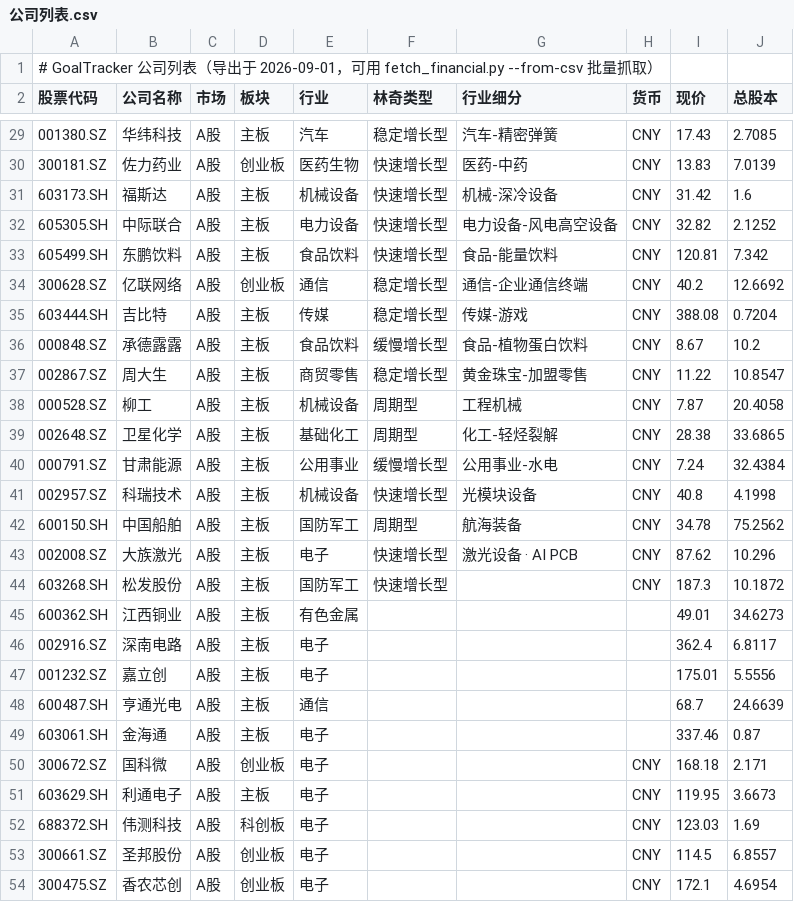
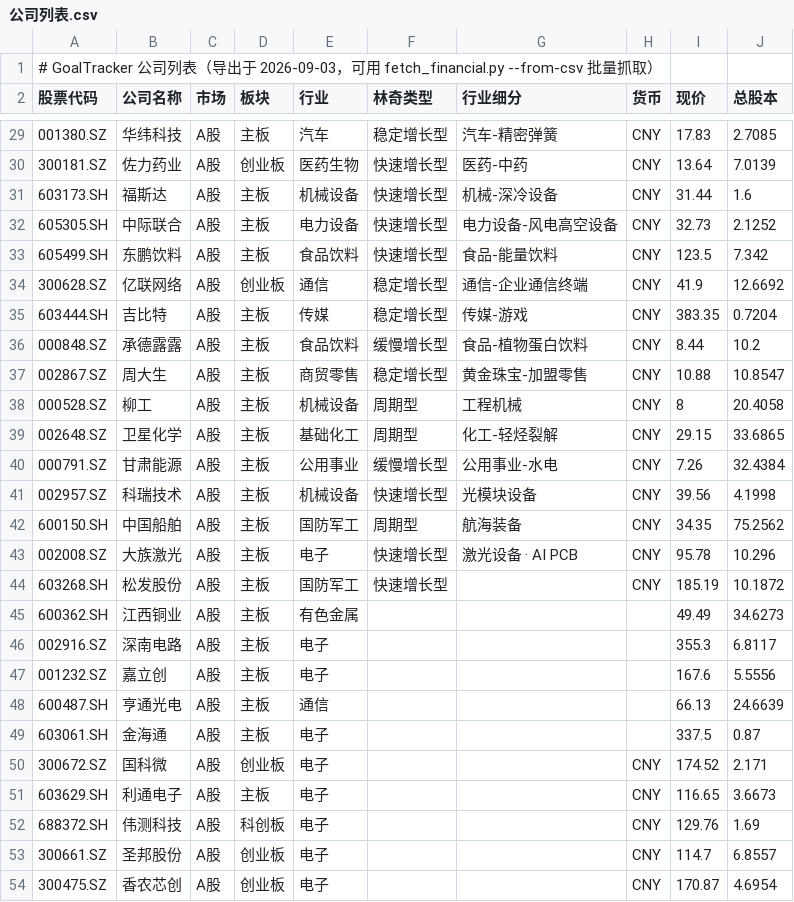
Before and after one commit to billyzxf/goal-tracker, a CSV file: data/公司列表.csv, drawn as a sheet; only a part is shown, gaps mark what is left out; the diff covers the shown part only.

```diff
--- a/data/公司列表.csv
+++ b/data/公司列表.csv
@@ -1,2 +1,2 @@
-# GoalTracker 公司列表（导出于 2026-09-01，可用 fetch_financial.py --from-csv 批量抓取）
+# GoalTracker 公司列表（导出于 2026-09-03，可用 fetch_financial.py --from-csv 批量抓取）
 股票代码,公司名称,市场,板块,行业,林奇类型,行业细分,货币,现价,总股本
@@ -29,26 +29,26 @@
-001380.SZ,华纬科技,A股,主板,汽车,稳定增长型,汽车-精密弹簧,CNY,17.43,2.7085
-300181.SZ,佐力药业,A股,创业板,医药生物,快速增长型,医药-中药,CNY,13.83,7.0139
-603173.SH,福斯达,A股,主板,机械设备,快速增长型,机械-深冷设备,CNY,31.42,1.6
-605305.SH,中际联合,A股,主板,电力设备,快速增长型,电力设备-风电高空设备,CNY,32.82,2.1252
-605499.SH,东鹏饮料,A股,主板,食品饮料,快速增长型,食品-能量饮料,CNY,120.81,7.342
-300628.SZ,亿联网络,A股,创业板,通信,稳定增长型,通信-企业通信终端,CNY,40.2,12.6692
-603444.SH,吉比特,A股,主板,传媒,稳定增长型,传媒-游戏,CNY,388.08,0.7204
-000848.SZ,承德露露,A股,主板,食品饮料,缓慢增长型,食品-植物蛋白饮料,CNY,8.67,10.2
-002867.SZ,周大生,A股,主板,商贸零售,稳定增长型,黄金珠宝-加盟零售,CNY,11.22,10.8547
-000528.SZ,柳工,A股,主板,机械设备,周期型,工程机械,CNY,7.87,20.4058
-002648.SZ,卫星化学,A股,主板,基础化工,周期型,化工-轻烃裂解,CNY,28.38,33.6865
-000791.SZ,甘肃能源,A股,主板,公用事业,缓慢增长型,公用事业-水电,CNY,7.24,32.4384
-002957.SZ,科瑞技术,A股,主板,机械设备,快速增长型,光模块设备,CNY,40.8,4.1998
-600150.SH,中国船舶,A股,主板,国防军工,周期型,航海装备,CNY,34.78,75.2562
-002008.SZ,大族激光,A股,主板,电子,快速增长型,激光设备 · AI PCB,CNY,87.62,10.296
-603268.SH,松发股份,A股,主板,国防军工,快速增长型,,CNY,187.3,10.1872
-600362.SH,江西铜业,A股,主板,有色金属,,,,49.01,34.6273
-002916.SZ,深南电路,A股,主板,电子,,,,362.4,6.8117
-001232.SZ,嘉立创,A股,主板,电子,,,,175.01,5.5556
-600487.SH,亨通光电,A股,主板,通信,,,,68.7,24.6639
-603061.SH,金海通,A股,主板,电子,,,,337.46,0.87
-300672.SZ,国科微,A股,创业板,电子,,,CNY,168.18,2.171
-603629.SH,利通电子,A股,主板,电子,,,CNY,119.95,3.6673
-688372.SH,伟测科技,A股,科创板,电子,,,CNY,123.03,1.69
-300661.SZ,圣邦股份,A股,创业板,电子,,,CNY,114.5,6.8557
-300475.SZ,香农芯创,A股,创业板,电子,,,CNY,172.1,4.6954
+001380.SZ,华纬科技,A股,主板,汽车,稳定增长型,汽车-精密弹簧,CNY,17.83,2.7085
+300181.SZ,佐力药业,A股,创业板,医药生物,快速增长型,医药-中药,CNY,13.64,7.0139
+603173.SH,福斯达,A股,主板,机械设备,快速增长型,机械-深冷设备,CNY,31.44,1.6
+605305.SH,中际联合,A股,主板,电力设备,快速增长型,电力设备-风电高空设备,CNY,32.73,2.1252
+605499.SH,东鹏饮料,A股,主板,食品饮料,快速增长型,食品-能量饮料,CNY,123.5,7.342
+300628.SZ,亿联网络,A股,创业板,通信,稳定增长型,通信-企业通信终端,CNY,41.9,12.6692
+603444.SH,吉比特,A股,主板,传媒,稳定增长型,传媒-游戏,CNY,383.35,0.7204
+000848.SZ,承德露露,A股,主板,食品饮料,缓慢增长型,食品-植物蛋白饮料,CNY,8.44,10.2
+002867.SZ,周大生,A股,主板,商贸零售,稳定增长型,黄金珠宝-加盟零售,CNY,10.88,10.8547
+000528.SZ,柳工,A股,主板,机械设备,周期型,工程机械,CNY,8,20.4058
+002648.SZ,卫星化学,A股,主板,基础化工,周期型,化工-轻烃裂解,CNY,29.15,33.6865
+000791.SZ,甘肃能源,A股,主板,公用事业,缓慢增长型,公用事业-水电,CNY,7.26,32.4384
+002957.SZ,科瑞技术,A股,主板,机械设备,快速增长型,光模块设备,CNY,39.56,4.1998
+600150.SH,中国船舶,A股,主板,国防军工,周期型,航海装备,CNY,34.35,75.2562
+002008.SZ,大族激光,A股,主板,电子,快速增长型,激光设备 · AI PCB,CNY,95.78,10.296
+603268.SH,松发股份,A股,主板,国防军工,快速增长型,,CNY,185.19,10.1872
+600362.SH,江西铜业,A股,主板,有色金属,,,,49.49,34.6273
+002916.SZ,深南电路,A股,主板,电子,,,,355.3,6.8117
+001232.SZ,嘉立创,A股,主板,电子,,,,167.6,5.5556
+600487.SH,亨通光电,A股,主板,通信,,,,66.13,24.6639
+603061.SH,金海通,A股,主板,电子,,,,337.5,0.87
+300672.SZ,国科微,A股,创业板,电子,,,CNY,174.52,2.171
+603629.SH,利通电子,A股,主板,电子,,,CNY,116.65,3.6673
+688372.SH,伟测科技,A股,科创板,电子,,,CNY,129.76,1.69
+300661.SZ,圣邦股份,A股,创业板,电子,,,CNY,114.7,6.8557
+300475.SZ,香农芯创,A股,创业板,电子,,,CNY,170.87,4.6954
```
Also changed, not shown: 15 added rows and 46 edited cells elsewhere in this file, 44 other files.
